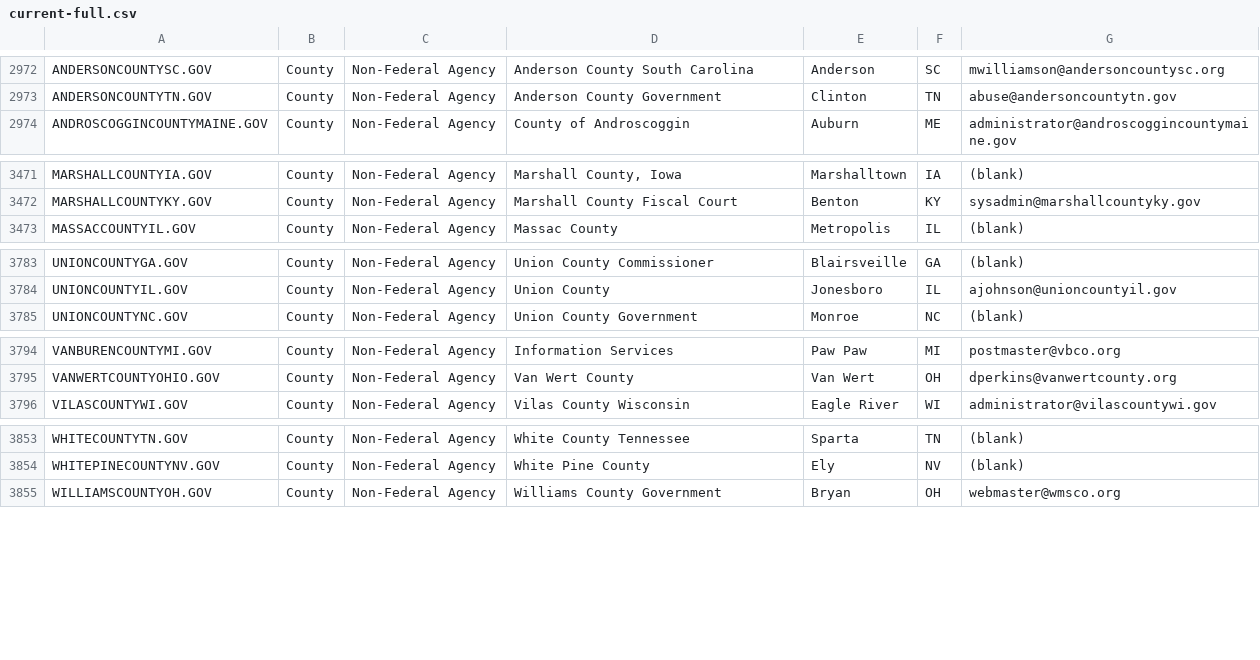
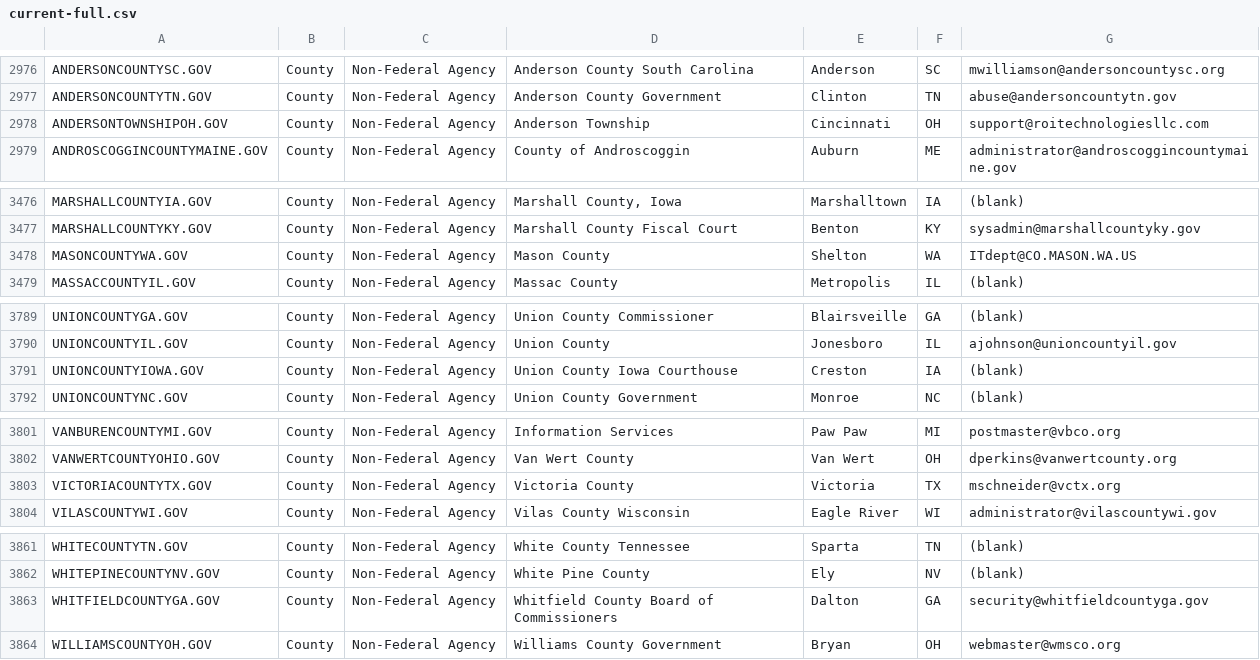
Before and after one commit to cisagov/dotgov-data, a CSV file: dotgov-domains/current-full.csv, drawn as a sheet; only a part is shown, gaps mark what is left out; the diff covers the shown part only; the diff names each change by its address in the sheet, - before the commit and + after, or states it on an @@ line.

```diff
--- a/dotgov-domains/current-full.csv
+++ b/dotgov-domains/current-full.csv
+row 2978: ANDERSONTOWNSHIPOH.GOV | County | Non-Federal Agency | Anderson Township | Cincinnati | OH | support@roitechnologiesllc.com
+row 3478: MASONCOUNTYWA.GOV | County | Non-Federal Agency | Mason County | Shelton | WA | ITdept@CO.MASON.WA.US
+row 3791: UNIONCOUNTYIOWA.GOV | County | Non-Federal Agency | Union County Iowa Courthouse | Creston | IA | (blank)
+row 3803: VICTORIACOUNTYTX.GOV | County | Non-Federal Agency | Victoria County | Victoria | TX | mschneider@vctx.org
+row 3863: WHITFIELDCOUNTYGA.GOV | County | Non-Federal Agency | Whitfield County Board of Commissioners | Dalton | GA | security@whitfieldcountyga.gov
```
Also changed, not shown: 10 added rows, 2 removed rows and 21 edited cells elsewhere in this file, dotgov-domains/current-federal.csv, 13 other files.
